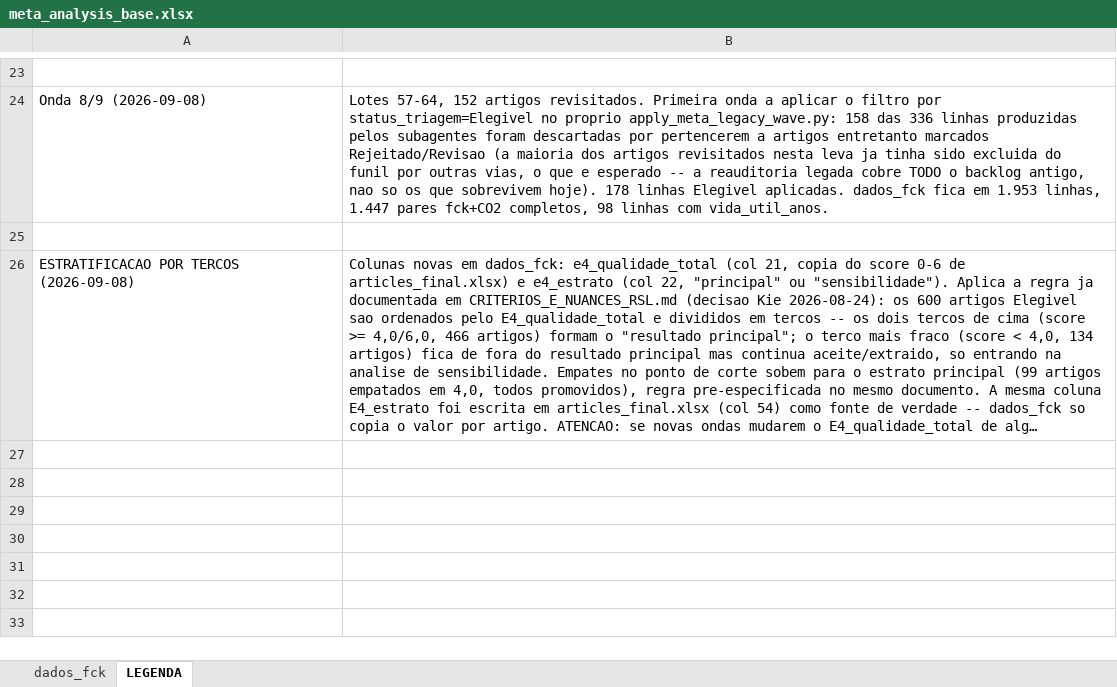
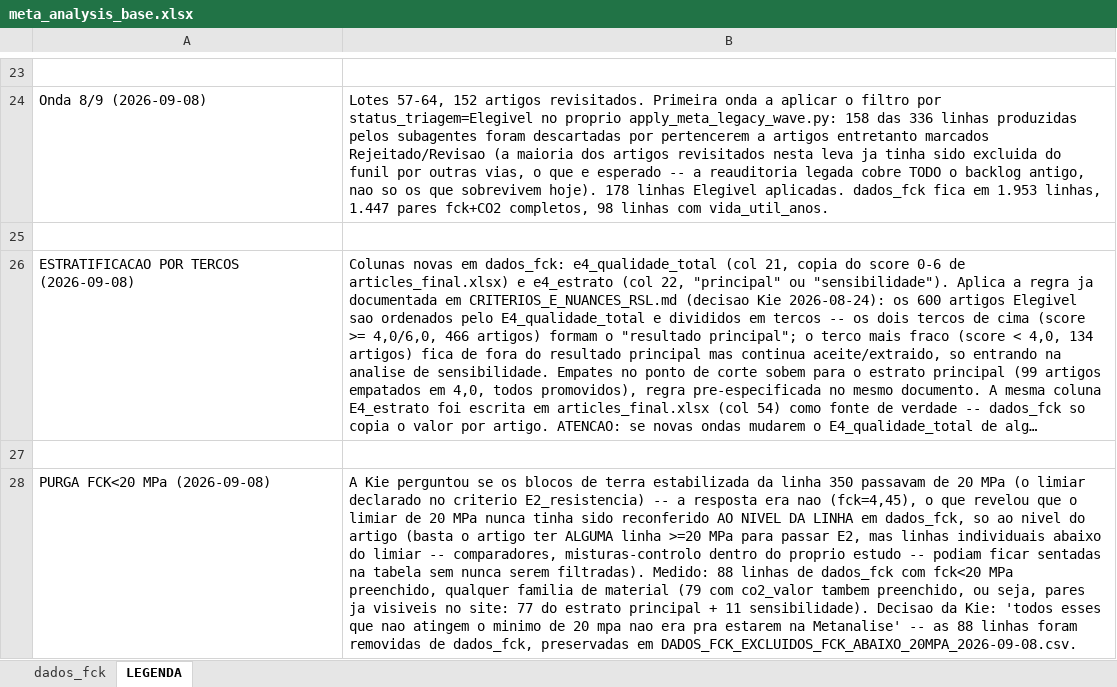
Before and after one commit to kielima/revisao-sistematica-literatura, an Excel workbook: meta_analysis_base.xlsx, sheet LEGENDA, drawn as a sheet; only a part is shown, gaps mark what is left out; long unchanged cells end in …; values as stored, in another font and other column widths than the file's, no borders; the diff covers the shown part only; the diff names each change by its address in the sheet, - before the commit and + after, or states it on an @@ line.

```diff
--- a/meta_analysis_base.xlsx (sheet LEGENDA)
+++ b/meta_analysis_base.xlsx (sheet LEGENDA)
+row 27: (empty)
+row 28: PURGA FCK<20 MPa (2026-09-08) | A Kie perguntou se os blocos de terra estabilizada da linha 350 passavam de 20 MPa (o limiar declarado no criterio E2_resistencia) -- a resposta era nao (fck=4,45), o que revelou que o limiar de 20 MPa nunca tinha sido reconferido AO NIVEL DA LINHA em dados_fck, so ao nivel do artigo (basta o artigo ter ALGUMA linha >=20 MPa para passar E2, mas linhas individuais abaixo do limiar -- comparadores, misturas-controlo dentro do proprio estudo -- podiam ficar sentadas na tabela sem nunca serem filtradas). Medido: 88 linhas de dados_fck com fck<20 MPa preenchido, qualquer familia de material (79 com co2_valor tambem preenchido, ou seja, pares ja visiveis no site: 77 do estrato principal + 11 sensibilidade). Decisao da Kie: 'todos esses que nao atingem o minimo de 20 mpa nao era pra estarem na Metanalise' -- as 88 linhas foram removidas de dados_fck, preservadas em DADOS_FCK_EXCLUIDOS_FCK_ABAIXO_20MPA_2026-09-08.csv.
```
Also changed, not shown: 2 added rows elsewhere in this sheet, sheet dados_fck, 4 other files.
